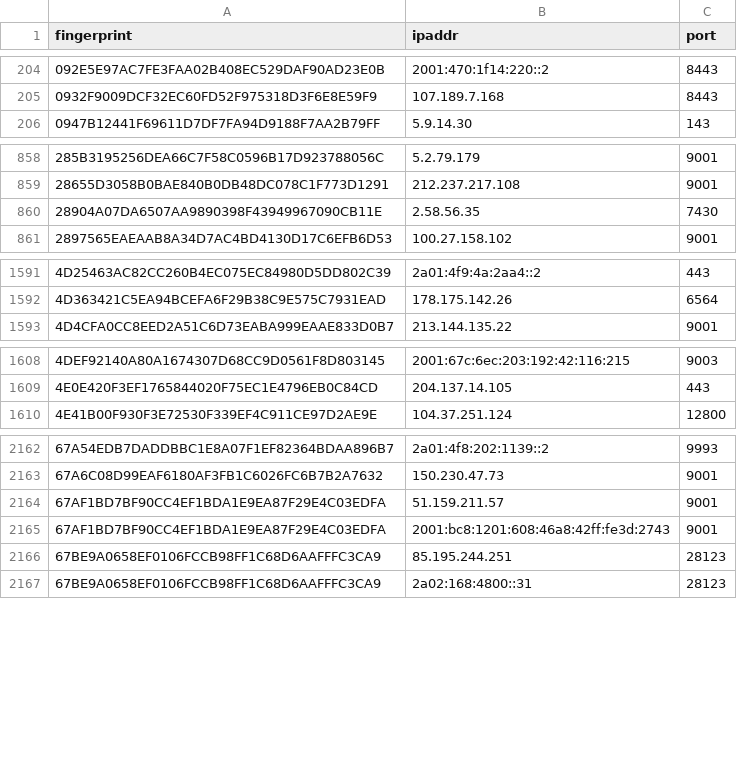
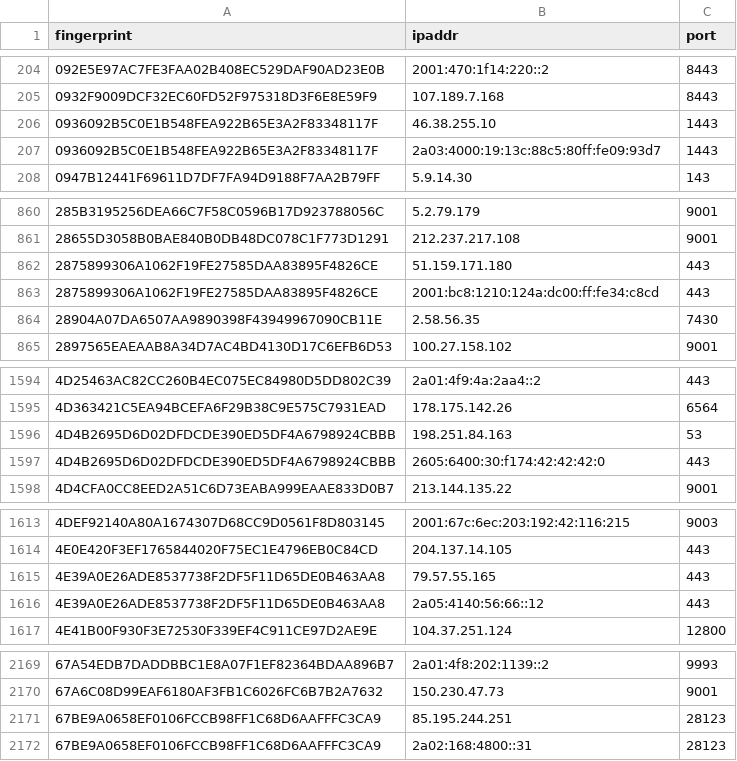
Before and after one commit to alireza-rezaee/tor-nodes, a CSV file: latest.guards.csv, drawn as a sheet; only a part is shown, gaps mark what is left out; removed rows and columns are numbered as before the commit, all else as after; the diff covers the shown part only; the diff names each change by its address in the sheet, - before the commit and + after, or states it on an @@ line.

```diff
--- a/latest.guards.csv
+++ b/latest.guards.csv
+row 206: 0936092B5C0E1B548FEA922B65E3A2F83348117F | 46.38.255.10 | 1443
+row 207: 0936092B5C0E1B548FEA922B65E3A2F83348117F | 2a03:4000:19:13c:88c5:80ff:fe09:93d7 | 1443
+row 862: 2875899306A1062F19FE27585DAA83895F4826CE | 51.159.171.180 | 443
+row 863: 2875899306A1062F19FE27585DAA83895F4826CE | 2001:bc8:1210:124a:dc00:ff:fe34:c8cd | 443
+row 1596: 4D4B2695D6D02DFDCDE390ED5DF4A6798924CBBB | 198.251.84.163 | 53
+row 1597: 4D4B2695D6D02DFDCDE390ED5DF4A6798924CBBB | 2605:6400:30:f174:42:42:42:0 | 443
+row 1615: 4E39A0E26ADE8537738F2DF5F11D65DE0B463AA8 | 79.57.55.165 | 443
+row 1616: 4E39A0E26ADE8537738F2DF5F11D65DE0B463AA8 | 2a05:4140:56:66::12 | 443
-row 2164: 67AF1BD7BF90CC4EF1BDA1E9EA87F29E4C03EDFA | 51.159.211.57 | 9001
-row 2165: 67AF1BD7BF90CC4EF1BDA1E9EA87F29E4C03EDFA | 2001:bc8:1201:608:46a8:42ff:fe3d:2743 | 9001
```
Also changed, not shown: 2 added rows and 8 removed rows elsewhere in this file, latest.all.csv, latest.exits.csv.
